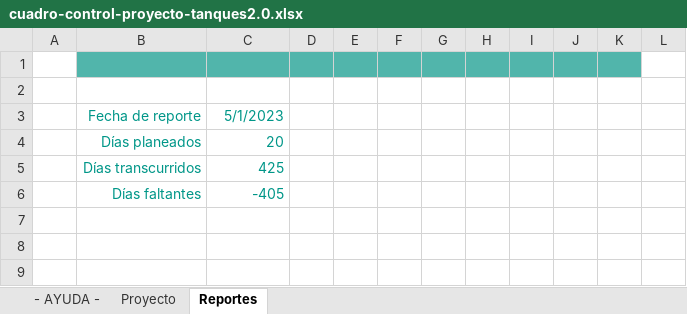
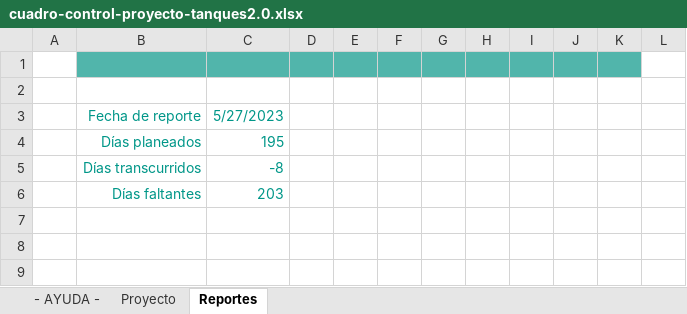
Before and after one commit to pachoh1941/personal_projects, an Excel workbook: proy_tanques_2.0/cuadro-control-proyecto-tanques2.0.xlsx, sheet Reportes, drawn as a sheet; only a part is shown; values as stored, in another font and other column widths than the file's, no borders; charts and pictures not drawn; the diff names each change by its address in the sheet, - before the commit and + after, or states it on an @@ line.

```diff
--- a/proy_tanques_2.0/cuadro-control-proyecto-tanques2.0.xlsx (sheet Reportes)
+++ b/proy_tanques_2.0/cuadro-control-proyecto-tanques2.0.xlsx (sheet Reportes)
-C3: 5/1/2023
+C3: 5/27/2023
-C4: 20
+C4: 195
-C5: 425
+C5: -8
-C6: -405
+C6: 203
```
Also changed, not shown: sheet Proyecto, hidden cells, charts or pictures.
